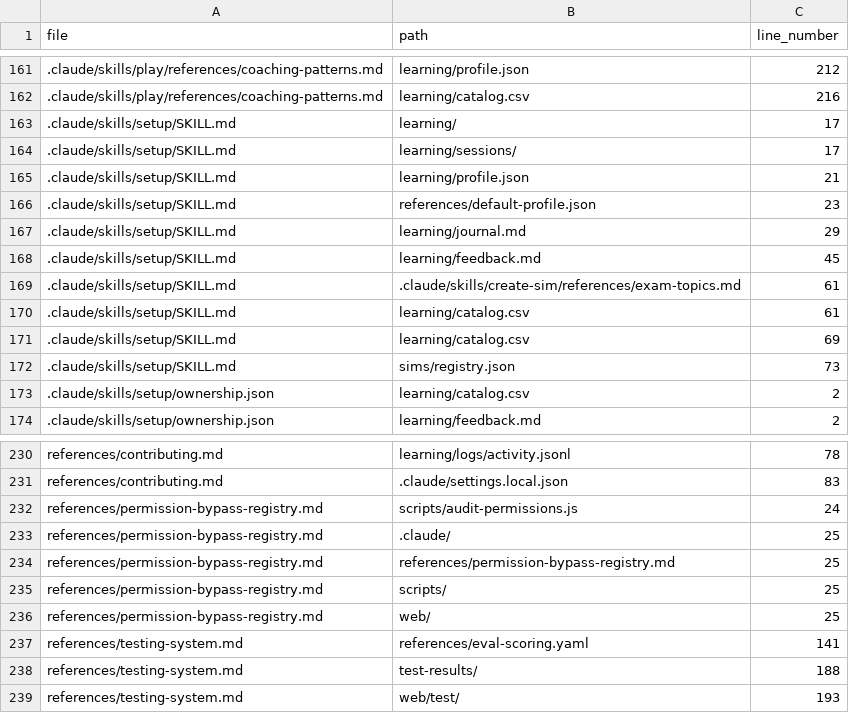
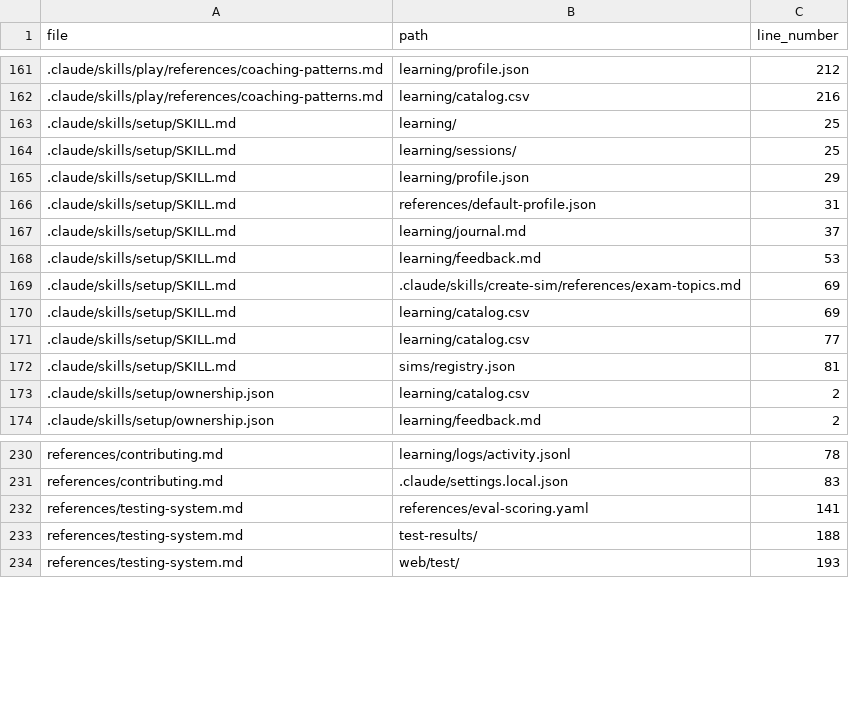
Before and after one commit to drashtishah/aws-simulator, a CSV file: references/path-registry.csv, drawn as a sheet; only a part is shown, gaps mark what is left out; the diff covers the shown part only.

```diff
--- a/references/path-registry.csv
+++ b/references/path-registry.csv
@@ -162,12 +162,12 @@ file,path,line_number
 .claude/skills/play/references/coaching-patterns.md,learning/catalog.csv,216
-.claude/skills/setup/SKILL.md,learning/,17
-.claude/skills/setup/SKILL.md,learning/sessions/,17
-.claude/skills/setup/SKILL.md,learning/profile.json,21
-.claude/skills/setup/SKILL.md,references/default-profile.json,23
-.claude/skills/setup/SKILL.md,learning/journal.md,29
-.claude/skills/setup/SKILL.md,learning/feedback.md,45
-.claude/skills/setup/SKILL.md,.claude/skills/create-sim/references/exam-topics.md,61
-.claude/skills/setup/SKILL.md,learning/catalog.csv,61
+.claude/skills/setup/SKILL.md,learning/,25
+.claude/skills/setup/SKILL.md,learning/sessions/,25
+.claude/skills/setup/SKILL.md,learning/profile.json,29
+.claude/skills/setup/SKILL.md,references/default-profile.json,31
+.claude/skills/setup/SKILL.md,learning/journal.md,37
+.claude/skills/setup/SKILL.md,learning/feedback.md,53
+.claude/skills/setup/SKILL.md,.claude/skills/create-sim/references/exam-topics.md,69
 .claude/skills/setup/SKILL.md,learning/catalog.csv,69
-.claude/skills/setup/SKILL.md,sims/registry.json,73
+.claude/skills/setup/SKILL.md,learning/catalog.csv,77
+.claude/skills/setup/SKILL.md,sims/registry.json,81
 .claude/skills/setup/ownership.json,learning/catalog.csv,2
@@ -231,7 +231,2 @@ references/contributing.md,learning/logs/activity.jsonl,78
 references/contributing.md,.claude/settings.local.json,83
-references/permission-bypass-registry.md,scripts/audit-permissions.js,24
-references/permission-bypass-registry.md,.claude/,25
-references/permission-bypass-registry.md,references/permission-bypass-registry.md,25
-references/permission-bypass-registry.md,scripts/,25
-references/permission-bypass-registry.md,web/,25
 references/testing-system.md,references/eval-scoring.yaml,141
```
Also changed, not shown: 41 edited cells elsewhere in this file, 1 other file.
